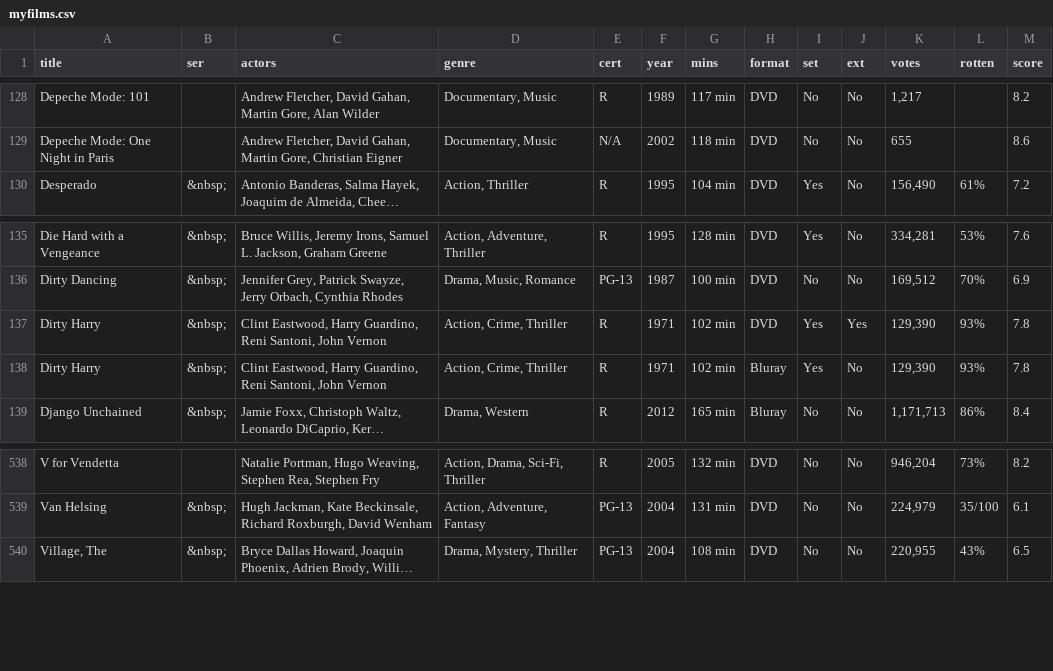
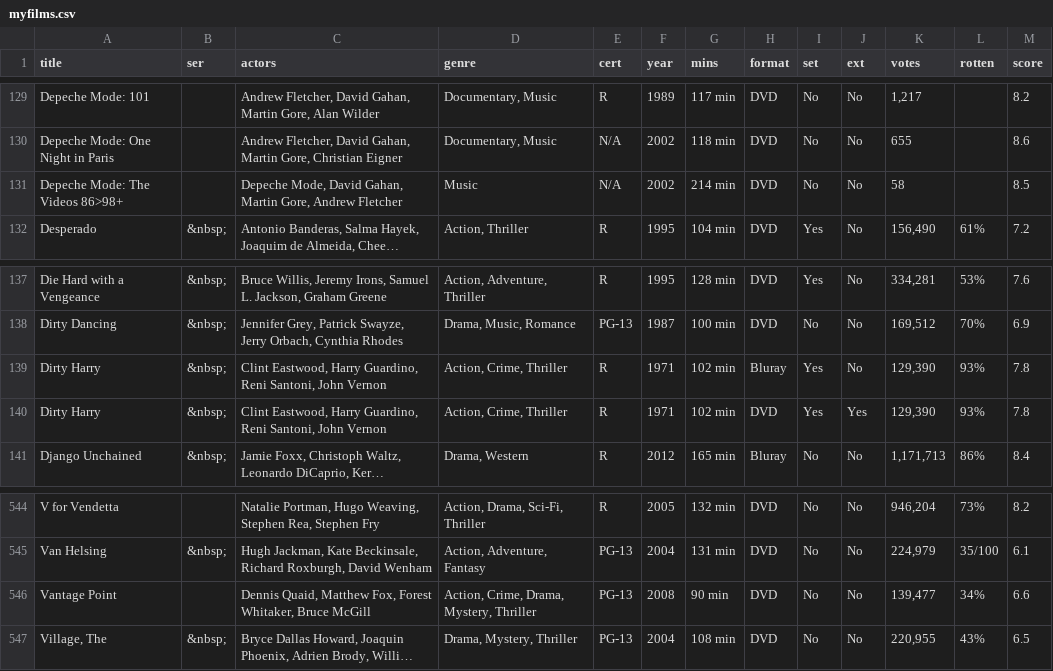
Before and after one commit to anomis66/anomis66.github.io, a CSV file: family/movi/myfilms.csv, drawn as a sheet; only a part is shown, gaps mark what is left out; long unchanged cells end in …; the diff covers the shown part only; the diff names each change by its address in the sheet, - before the commit and + after, or states it on an @@ line.

```diff
--- a/family/movi/myfilms.csv
+++ b/family/movi/myfilms.csv
+row 131: Depeche Mode: The Videos 86>98+ |  | Depeche Mode, David Gahan, Martin Gore, Andrew Fletcher | Music | N/A | 2002 | 214 min | DVD | No | No | 58 |  | 8.5
@@ row 138 moved to row 139: Dirty Harry @@
+row 546: Vantage Point |  | Dennis Quaid, Matthew Fox, Forest Whitaker, Bruce McGill | Action, Crime, Drama, Mystery, Thriller | PG-13 | 2008 | 90 min | DVD | No | No | 139,477 | 34% | 6.6
```
Also changed, not shown: 7 added rows elsewhere in this file.
